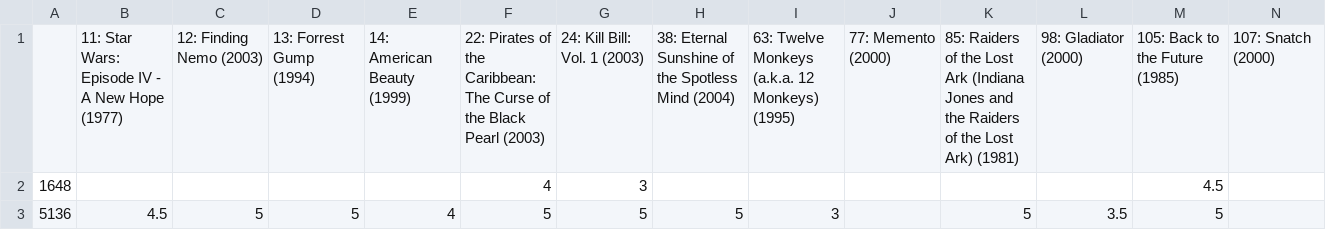
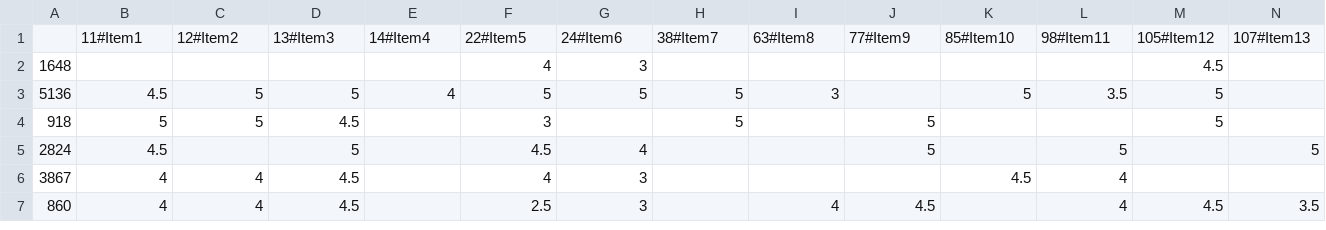
Before and after one commit to bpervan/master-thesis-app, a CSV file: src/main/resources/ratingstranspose.csv, drawn as a sheet; only a part is shown; the shorter side is filled out with more unchanged rows; removed rows and columns are numbered as before the commit, all else as after; rows hold the shown columns only; the diff names each change by its address in the sheet, - before the commit and + after, or states it on an @@ line.

```diff
--- a/src/main/resources/ratingstranspose.csv
+++ b/src/main/resources/ratingstranspose.csv
-row 1:  | 11: Star Wars: Episode IV - A New Hope (1977) | 12: Finding Nemo (2003) | 13: Forrest Gump (1994) | 14: American Beauty (1999) | 22: Pirates of the Caribbean: The Curse of the Black Pearl (2003) | 24: Kill Bill: Vol. 1 (2003) | 38: Eternal Sunshine of the Spotless Mind (2004) | 63: Twelve Monkeys (a.k.a. 12 Monkeys) (1995) | 77: Memento (2000) | 85: Raiders of the Lost Ark (Indiana Jones and the Raiders of the Lost Ark) (1981) | 98: Gladiator (2000) | 105: Back to the Future (1985) | 107: Snatch (2000)
+row 1:  | 11#Item1 | 12#Item2 | 13#Item3 | 14#Item4 | 22#Item5 | 24#Item6 | 38#Item7 | 63#Item8 | 77#Item9 | 85#Item10 | 98#Item11 | 105#Item12 | 107#Item13
```
Also changed, not shown: 1 other file.
